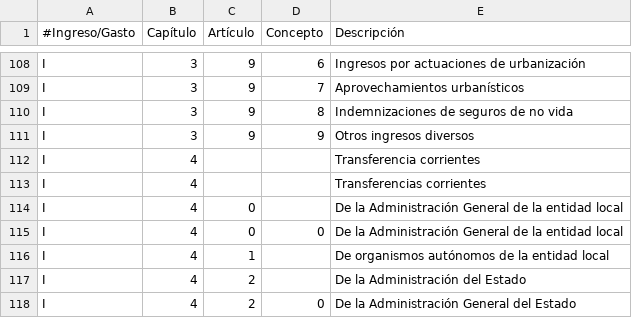
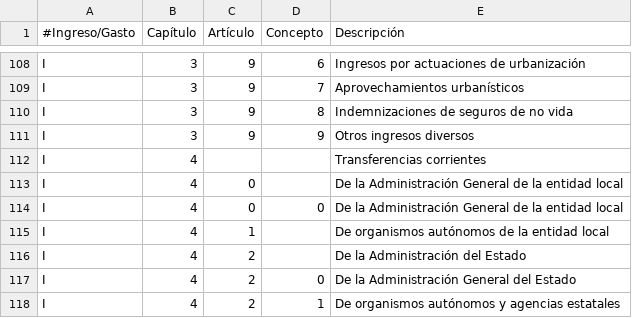
Before and after one commit to civio/presupuesto-silla, a CSV file: data/es/clasificacion_economica.csv, drawn as a sheet; only a part is shown, gaps mark what is left out; the shorter side is filled out with more unchanged rows.

Commit message:
Remove duplicated economic code

```diff
--- a/data/es/clasificacion_economica.csv
+++ b/data/es/clasificacion_economica.csv
@@ -111,3 +111,2 @@ I,3,9,8,Indemnizaciones de seguros de no vida
 I,3,9,9,Otros ingresos diversos
-I,4,,,Transferencia corrientes
 I,4,,,Transferencias corrientes
```
